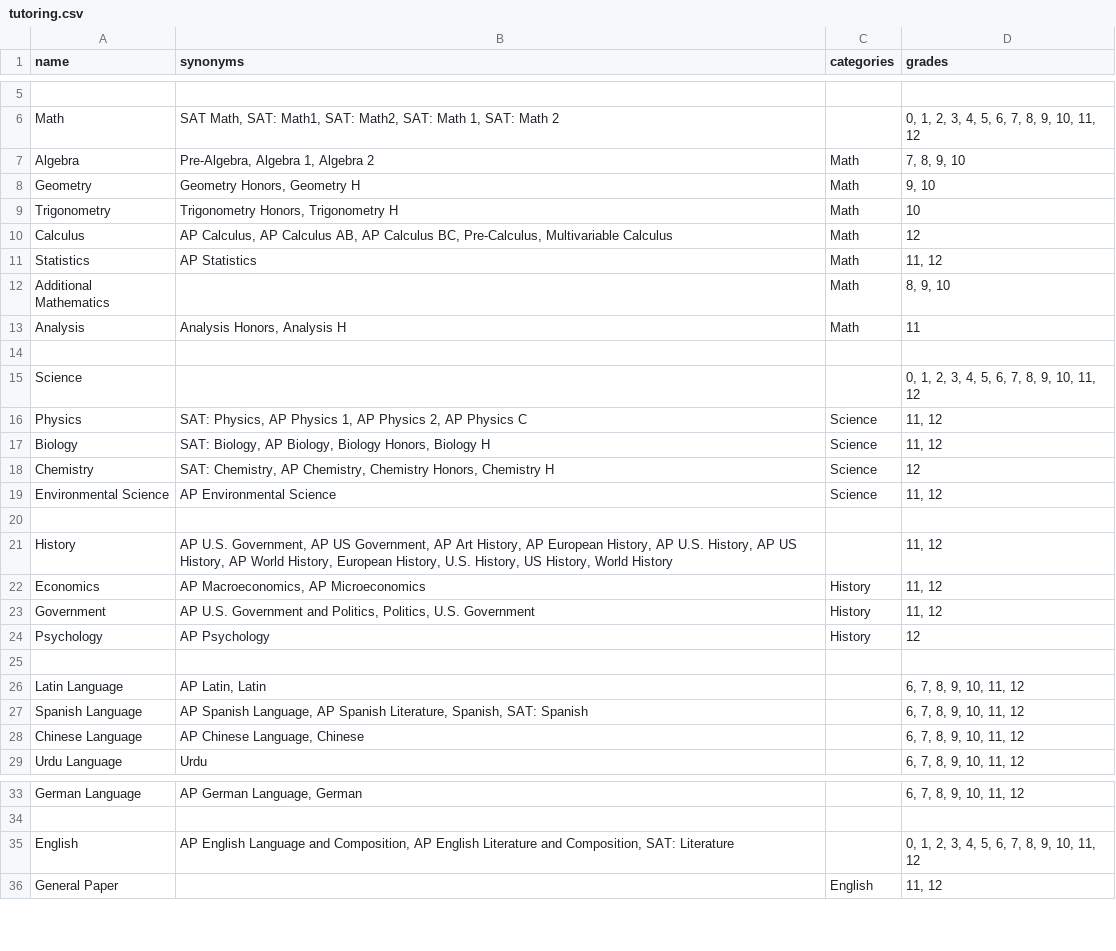
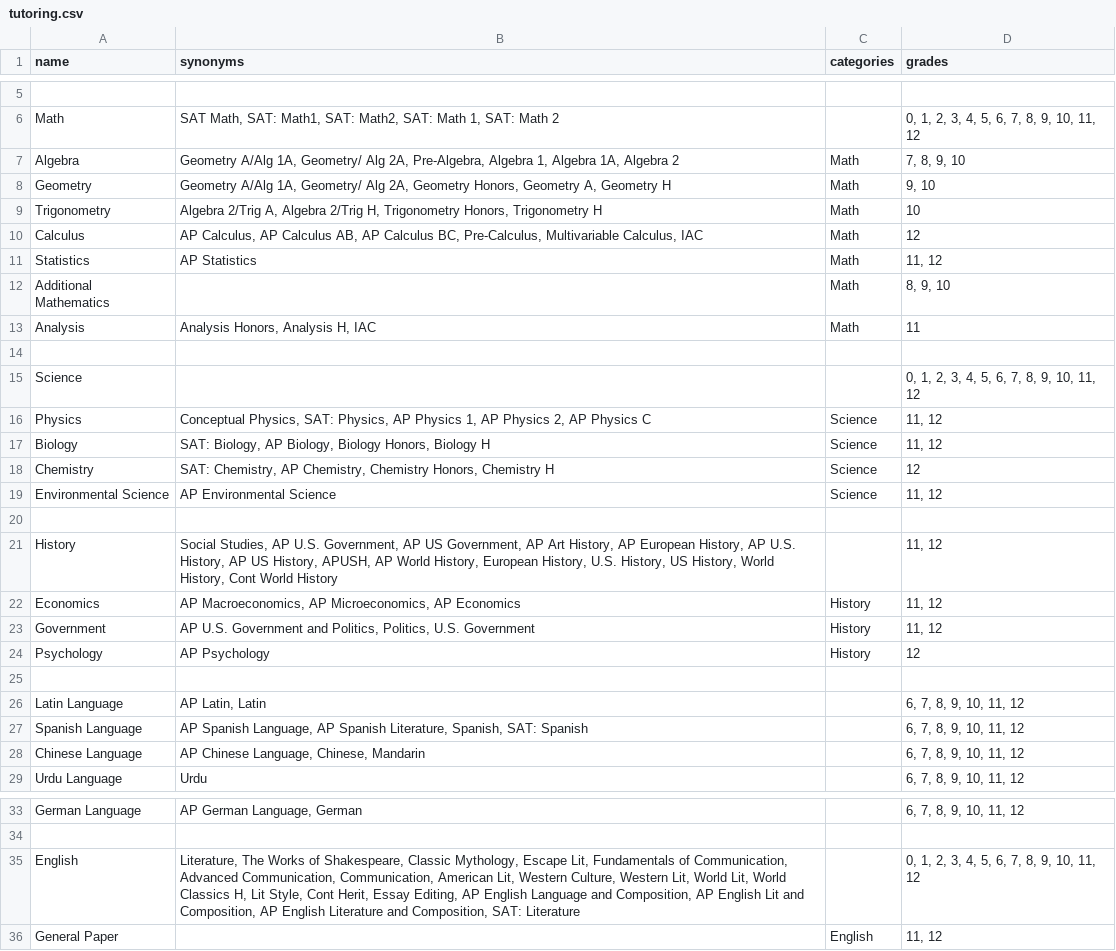
Before and after one commit to tutorbookapp/tutorbook, a CSV file: utils/algolia/tutoring.csv, drawn as a sheet; only a part is shown, gaps mark what is left out; the diff covers the shown part only; the diff names each change by its address in the sheet, - before the commit and + after, or states it on an @@ line.

Commit message:
wip(utils): migrate old TB data to new TB

```diff
--- a/utils/algolia/tutoring.csv
+++ b/utils/algolia/tutoring.csv
-B7 (synonyms): Pre-Algebra, Algebra 1, Algebra 2
+B7 (synonyms): Geometry A/Alg 1A, Geometry/ Alg 2A, Pre-Algebra, Algebra 1, Algebra 1A, Algebra 2
-B8 (synonyms): Geometry Honors, Geometry H
+B8 (synonyms): Geometry A/Alg 1A, Geometry/ Alg 2A, Geometry Honors, Geometry A, Geometry H
-B9 (synonyms): Trigonometry Honors,…
+B9 (synonyms): Algebra 2/Trig A, Algebra 2/Trig H, Trigonometry Honors,…
-B10 (synonyms): …Pre-Calculus, Multivariable Calculus
+B10 (synonyms): …Pre-Calculus, Multivariable Calculus, IAC
-B13 (synonyms): Analysis Honors, Analysis H
+B13 (synonyms): Analysis Honors, Analysis H, IAC
-B16 (synonyms): SAT: Physics,…
+B16 (synonyms): Conceptual Physics, SAT: Physics,…
-B21 (synonyms): AP U.S. Government, AP US Government, AP Art History, AP European History, AP U.S. History, AP US History, AP World History, European History, U.S. History, US History, World History
+B21 (synonyms): Social Studies, AP U.S. Government, AP US Government, AP Art History, AP European History, AP U.S. History, AP US History, APUSH, AP World History, European History, U.S. History, US History, World History, Cont World History
-B22 (synonyms): AP Macroeconomics, AP Microeconomics
+B22 (synonyms): AP Macroeconomics, AP Microeconomics, AP Economics
-B28 (synonyms): AP Chinese Language, Chinese
+B28 (synonyms): AP Chinese Language, Chinese, Mandarin
-B35 (synonyms): AP English Language and Composition,…
+B35 (synonyms): Literature, The Works of Shakespeare, Classic Mythology, Escape Lit, Fundamentals of Communication, Advanced Communication, Communication, American Lit, Western Culture, Western Lit, World Lit, World Classics H, Lit Style, Cont Herit, Essay Editing, AP English Language and Composition, AP English Lit and Composition,…
```
Also changed, not shown: 1 edited cell elsewhere in this file, 3 other files.
